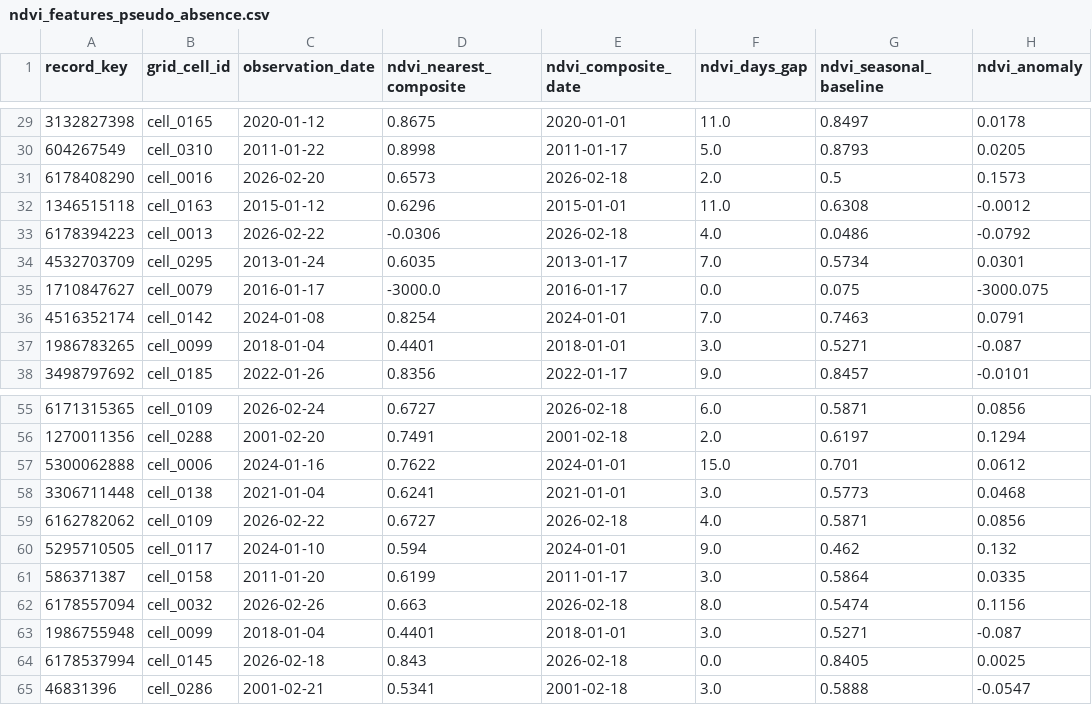
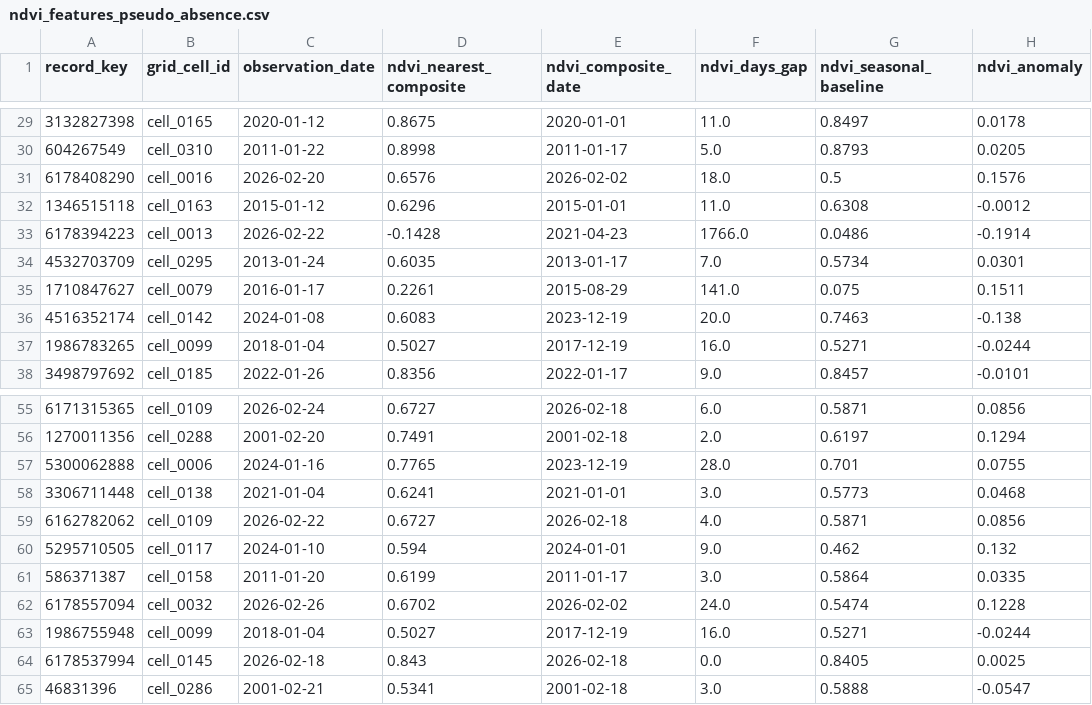
Before and after one commit to benardabuto081/QueleaGuard, a CSV file: data/processed/ndvi_features_pseudo_absence.csv, drawn as a sheet; only a part is shown, gaps mark what is left out; the diff covers the shown part only.

```diff
--- a/data/processed/ndvi_features_pseudo_absence.csv
+++ b/data/processed/ndvi_features_pseudo_absence.csv
@@ -30,9 +30,9 @@ record_key,grid_cell_id,observation_date,ndvi_nearest_composite,ndvi_composite_d
 604267549,cell_0310,2011-01-22,0.8998,2011-01-17,5.0,0.8793,0.0205
-6178408290,cell_0016,2026-02-20,0.6573,2026-02-18,2.0,0.5,0.1573
+6178408290,cell_0016,2026-02-20,0.6576,2026-02-02,18.0,0.5,0.1576
 1346515118,cell_0163,2015-01-12,0.6296,2015-01-01,11.0,0.6308,-0.0012
-6178394223,cell_0013,2026-02-22,-0.0306,2026-02-18,4.0,0.0486,-0.0792
+6178394223,cell_0013,2026-02-22,-0.1428,2021-04-23,1766.0,0.0486,-0.1914
 4532703709,cell_0295,2013-01-24,0.6035,2013-01-17,7.0,0.5734,0.0301
-1710847627,cell_0079,2016-01-17,-3000.0,2016-01-17,0.0,0.075,-3000.075
-4516352174,cell_0142,2024-01-08,0.8254,2024-01-01,7.0,0.7463,0.0791
-1986783265,cell_0099,2018-01-04,0.4401,2018-01-01,3.0,0.5271,-0.087
+1710847627,cell_0079,2016-01-17,0.2261,2015-08-29,141.0,0.075,0.1511
+4516352174,cell_0142,2024-01-08,0.6083,2023-12-19,20.0,0.7463,-0.138
+1986783265,cell_0099,2018-01-04,0.5027,2017-12-19,16.0,0.5271,-0.0244
 3498797692,cell_0185,2022-01-26,0.8356,2022-01-17,9.0,0.8457,-0.0101
@@ -56,3 +56,3 @@ record_key,grid_cell_id,observation_date,ndvi_nearest_composite,ndvi_composite_d
 1270011356,cell_0288,2001-02-20,0.7491,2001-02-18,2.0,0.6197,0.1294
-5300062888,cell_0006,2024-01-16,0.7622,2024-01-01,15.0,0.701,0.0612
+5300062888,cell_0006,2024-01-16,0.7765,2023-12-19,28.0,0.701,0.0755
 3306711448,cell_0138,2021-01-04,0.6241,2021-01-01,3.0,0.5773,0.0468
@@ -61,4 +61,4 @@ record_key,grid_cell_id,observation_date,ndvi_nearest_composite,ndvi_composite_d
 586371387,cell_0158,2011-01-20,0.6199,2011-01-17,3.0,0.5864,0.0335
-6178557094,cell_0032,2026-02-26,0.663,2026-02-18,8.0,0.5474,0.1156
-1986755948,cell_0099,2018-01-04,0.4401,2018-01-01,3.0,0.5271,-0.087
+6178557094,cell_0032,2026-02-26,0.6702,2026-02-02,24.0,0.5474,0.1228
+1986755948,cell_0099,2018-01-04,0.5027,2017-12-19,16.0,0.5271,-0.0244
 6178537994,cell_0145,2026-02-18,0.843,2026-02-18,0.0,0.8405,0.0025
```
Also changed, not shown: 32 edited cells elsewhere in this file, data/processed/modelling_dataset_final.csv, data/processed/ndvi_features.csv, 14 other files.
